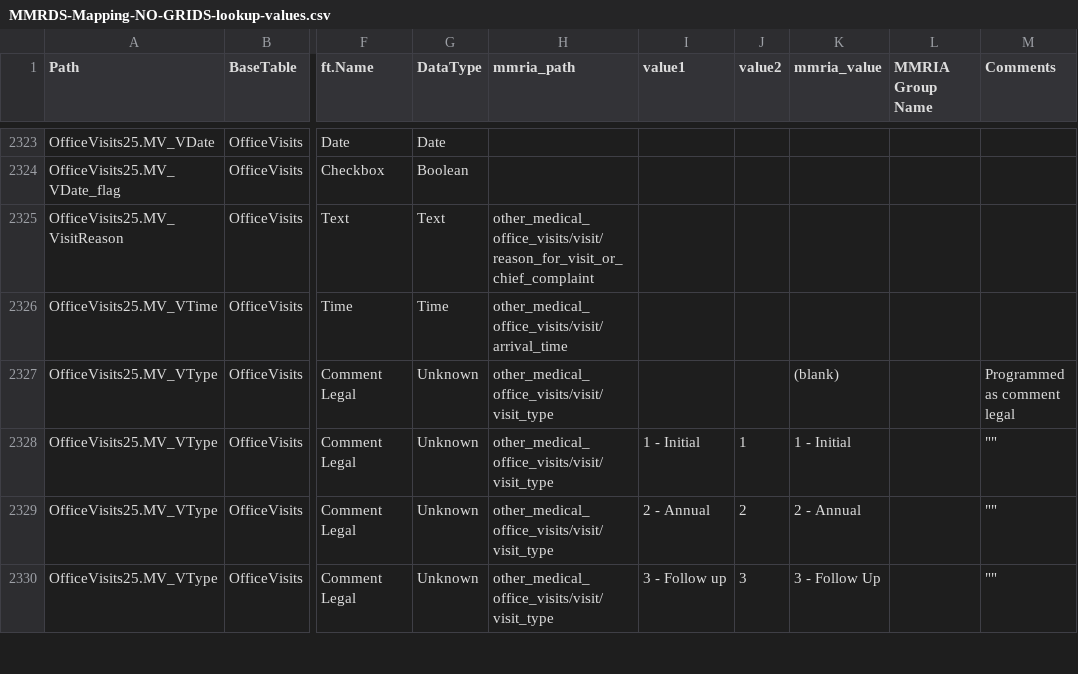
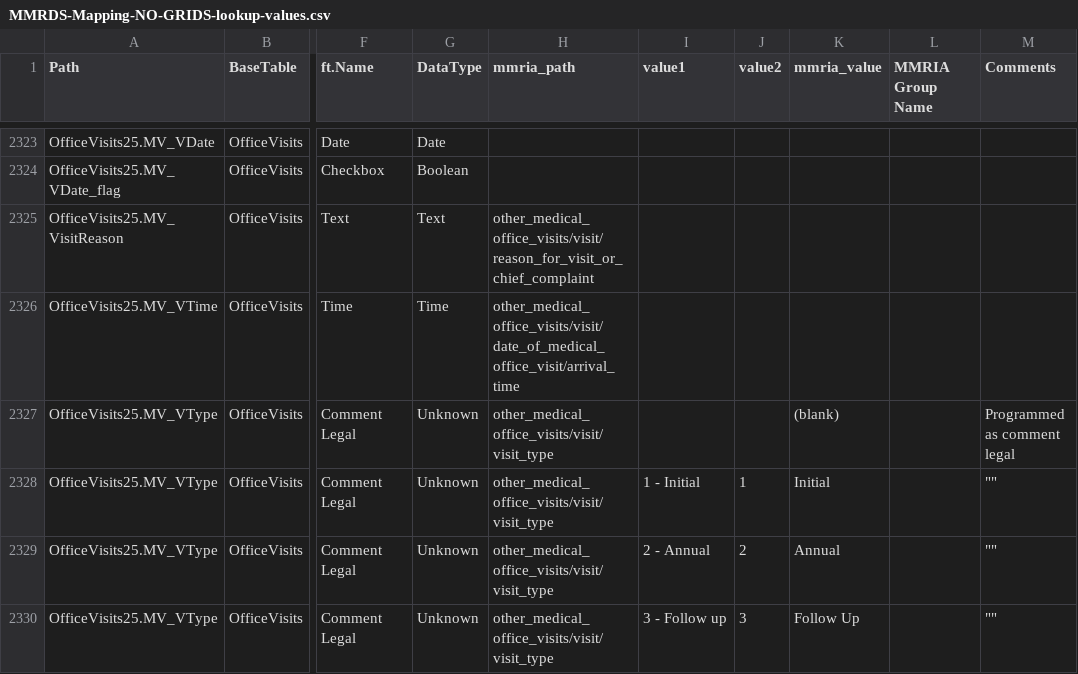
Before and after one commit to icuseven/MMRDS, a CSV file: source-code/scratch/owin/mmrds-importer/mapping-file-set/MMRDS-Mapping-NO-GRIDS-lookup-values.csv, drawn as a sheet; only a part is shown, gaps mark what is left out; the diff covers the shown part only; the diff names each change by its address in the sheet, - before the commit and + after, or states it on an @@ line.

```diff
--- a/source-code/scratch/owin/mmrds-importer/mapping-file-set/MMRDS-Mapping-NO-GRIDS-lookup-values.csv
+++ b/source-code/scratch/owin/mmrds-importer/mapping-file-set/MMRDS-Mapping-NO-GRIDS-lookup-values.csv
-H2326 (mmria_path): other_medical_office_visits/visit/arrival_time
+H2326 (mmria_path): other_medical_office_visits/visit/date_of_medical_office_visit/arrival_time
-K2328 (mmria_value): 1 - Initial
+K2328 (mmria_value): Initial
-K2329 (mmria_value): 2 - Annual
+K2329 (mmria_value): Annual
-K2330 (mmria_value): 3 - Follow Up
+K2330 (mmria_value): Follow Up
```
Also changed, not shown: 13 edited cells elsewhere in this file, source-code/scratch/owin/mmrds-importer/mapping-file-set/MMRDS-Mapping-NO-GRIDS-test.csv, source-code/scratch/owin/mmrds-importer/mapping-file-set/grid-mapping-lookup-values.csv.
